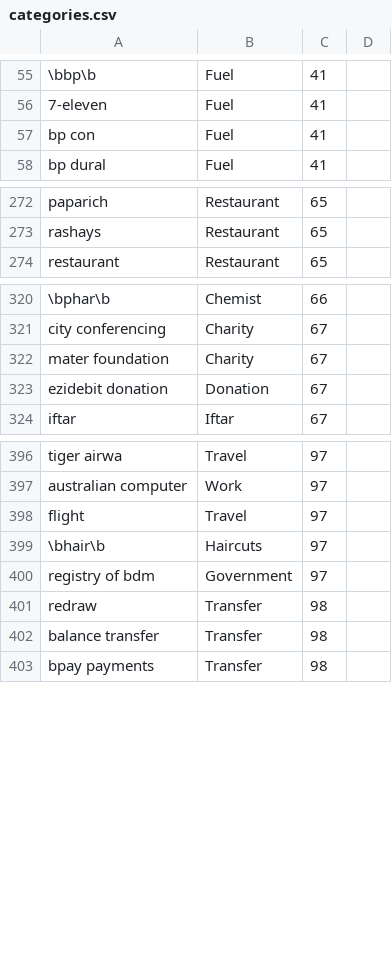
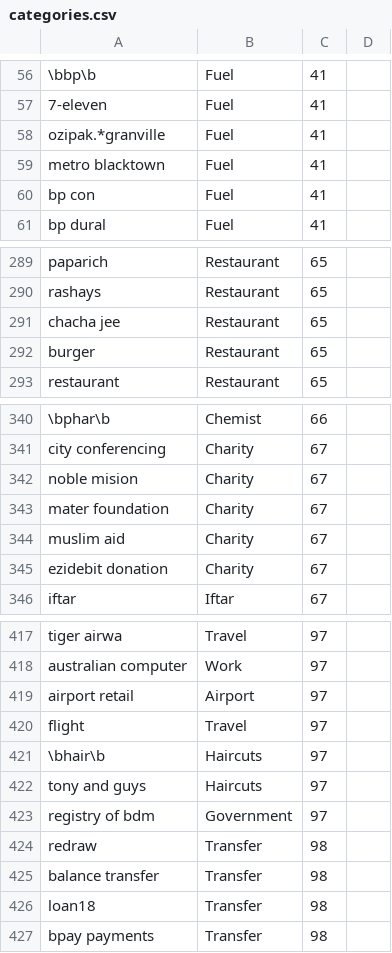
Before and after one commit to adeelkhan11/finance, a CSV file: metadata/categories.csv, drawn as a sheet; only a part is shown, gaps mark what is left out; addresses are those after the commit; the diff covers the shown part only; the diff names each change by its address in the sheet, - before the commit and + after, or states it on an @@ line.

```diff
--- a/metadata/categories.csv
+++ b/metadata/categories.csv
+row 58: ozipak.*granville | Fuel | 41
+row 59: metro blacktown | Fuel | 41
+row 291: chacha jee | Restaurant | 65
+row 292: burger | Restaurant | 65
+row 342: noble mision | Charity | 67
+row 344: muslim aid | Charity | 67
-B345: Donation
+B345: Charity
+row 419: airport retail | Airport | 97
+row 422: tony and guys | Haircuts | 97
+row 426: loan18 | Transfer | 98
```
Also changed, not shown: 17 added rows, 2 removed rows and 1 edited cell elsewhere in this file, metadata/allocations.csv, 11 other files.
